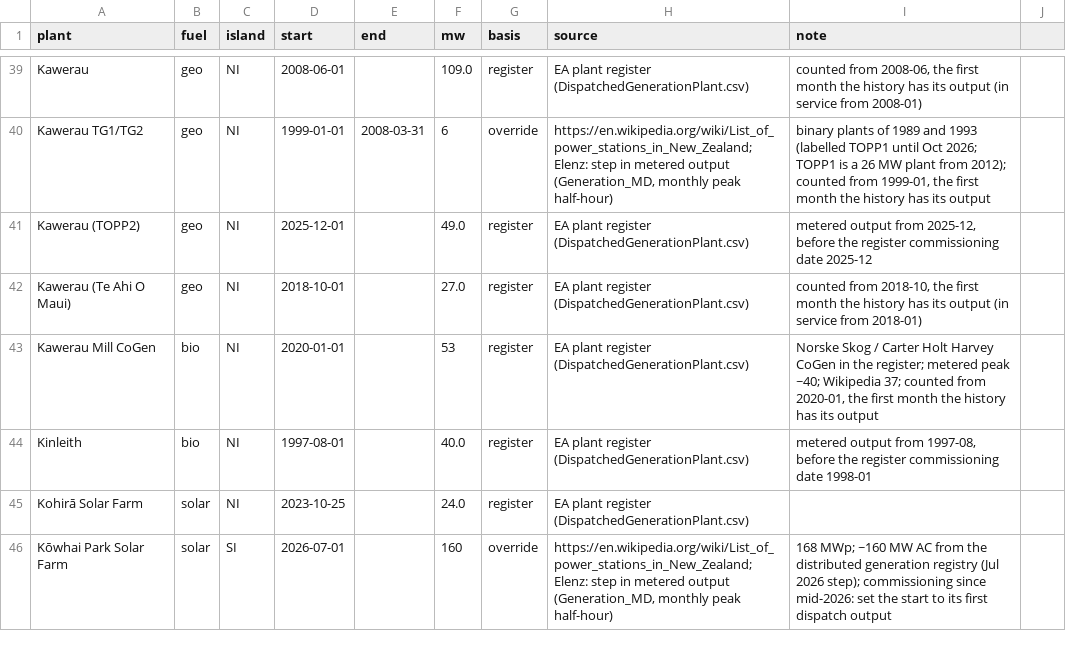
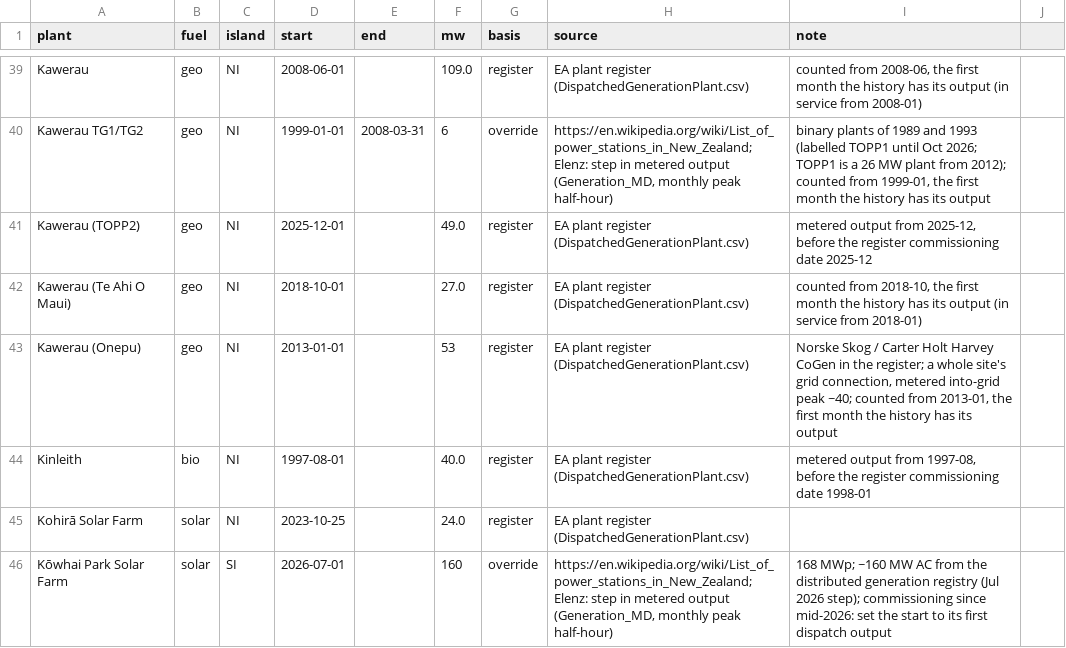
Before and after one commit to elenz-nz/elenz, a CSV file: facilities/plant_capacity.csv, drawn as a sheet; only a part is shown, gaps mark what is left out.

```diff
--- a/facilities/plant_capacity.csv
+++ b/facilities/plant_capacity.csv
@@ -42,3 +42,3 @@ Kawerau (TOPP2),geo,NI,2025-12-01,,49.0,register,EA plant register (DispatchedGe
 Kawerau (Te Ahi O Maui),geo,NI,2018-10-01,,27.0,register,EA plant register (DispatchedGenerationPlant.csv),"counted from 2018-10, the first month the history has its output (in service from 2018-01)"
-Kawerau Mill CoGen,bio,NI,2020-01-01,,53,register,EA plant register (DispatchedGenerationPlant.csv),"Norske Skog / Carter Holt Harvey CoGen in the register; metered peak ~40; Wikipedia 37; counted from 2020-01, the first month the history has its output"
+Kawerau (Onepu),geo,NI,2013-01-01,,53,register,EA plant register (DispatchedGenerationPlant.csv),"Norske Skog / Carter Holt Harvey CoGen in the register; a whole site's grid connection, metered into-grid peak ~40; counted from 2013-01, the first month the history has its output"
 Kinleith,bio,NI,1997-08-01,,40.0,register,EA plant register (DispatchedGenerationPlant.csv),"metered output from 1997-08, before the register commissioning date 1998-01"
```
Also changed, not shown: facilities/metered_plants.csv, 25 other files.
